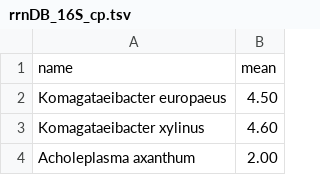
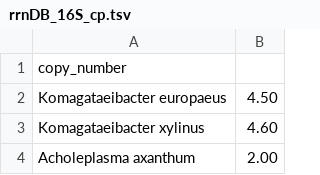
Before and after one commit to microDM/MicFunPred, a TSV file: micfunpreDefinitions/data/db/rrnDB_16S_cp.tsv, drawn as a sheet; only a part is shown.

Commit message:
Update rrnDB_16S_cp.tsv

```diff
--- a/micfunpreDefinitions/data/db/rrnDB_16S_cp.tsv
+++ b/micfunpreDefinitions/data/db/rrnDB_16S_cp.tsv
@@ -1,2 +1,2 @@
-name	mean
+  copy_number
 Komagataeibacter europaeus	4.50
```
